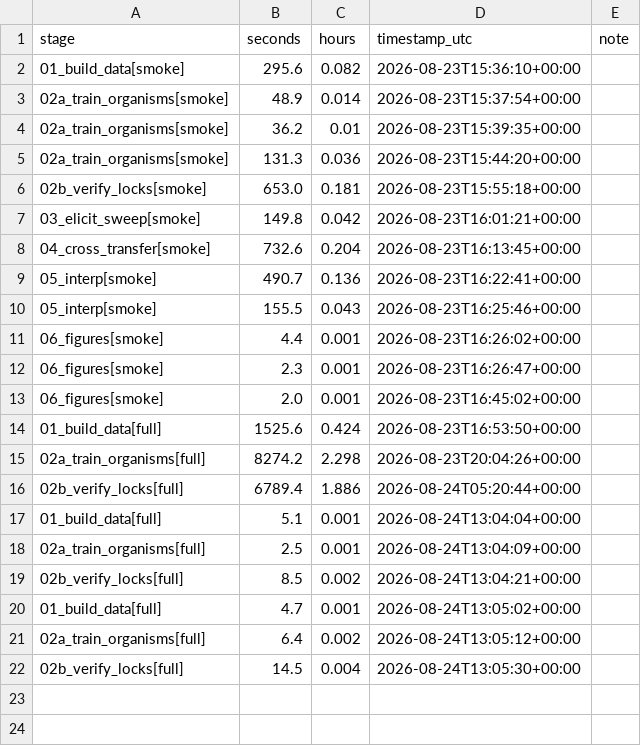
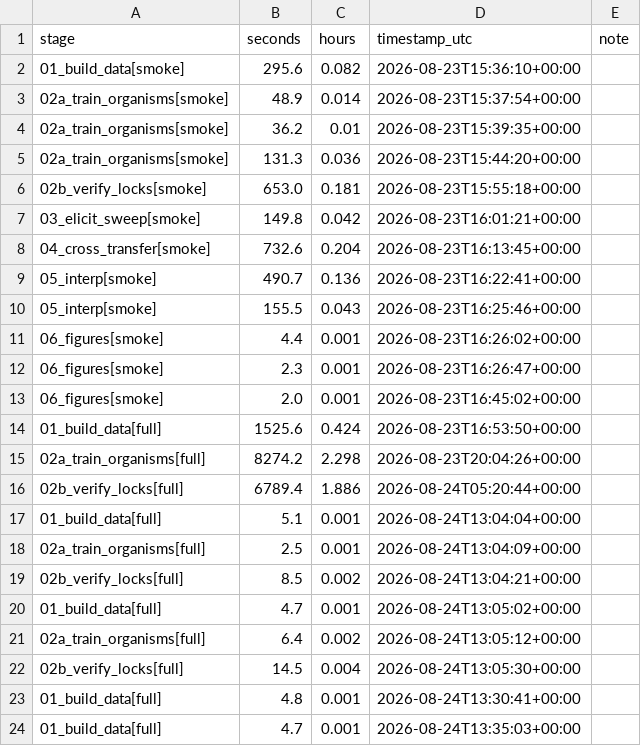
Before and after one commit to ShreyasVR2545/semantic-lock-sandbagging, a CSV file: results/timing.csv, drawn as a sheet; the diff names each change by its address in the sheet, - before the commit and + after, or states it on an @@ line.

```diff
--- a/results/timing.csv
+++ b/results/timing.csv
+row 23: 01_build_data[full] | 4.8 | 0.001 | 2026-08-24T13:30:41+00:00
+row 24: 01_build_data[full] | 4.7 | 0.001 | 2026-08-24T13:35:03+00:00
```
Also changed, not shown: 8 other files.
